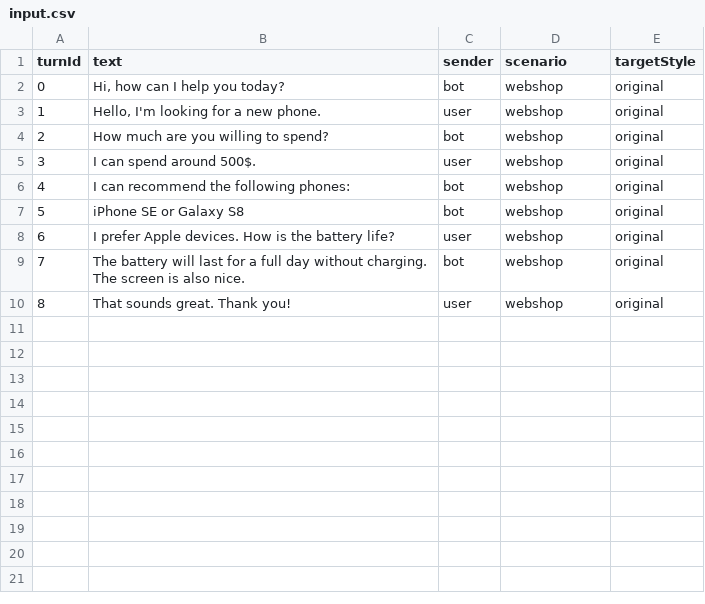
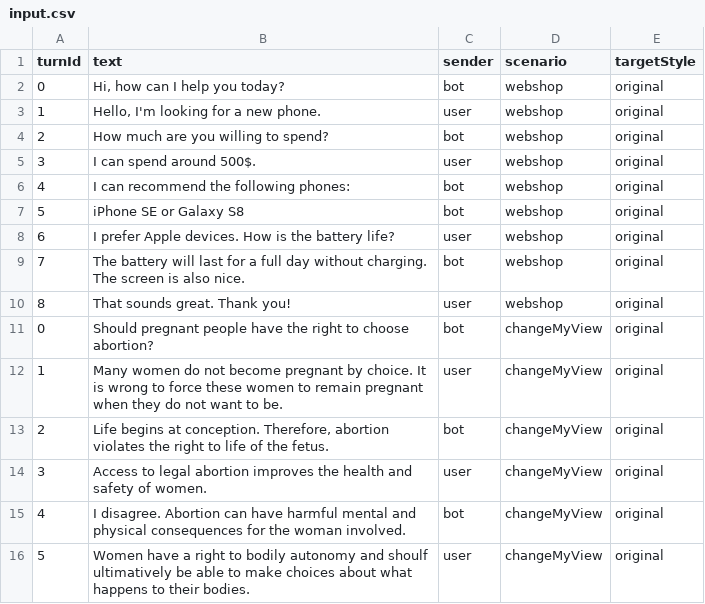
Before and after one commit to caisa-lab/style-transfer-chatbots, a CSV file: human-eval/input.csv, drawn as a sheet.

Commit message:
add: multiple scenarios

```diff
--- a/human-eval/input.csv
+++ b/human-eval/input.csv
@@ -10 +10,7 @@ turnId,text,sender,scenario,targetStyle
 8,That sounds great. Thank you!,user,webshop,original
+0,Should pregnant people have the right to choose abortion?,bot,changeMyView,original
+1,Many women do not become pregnant by choice. It is wrong to force these women to remain pregnant when they do not want to be.,user,changeMyView,original
+2,"Life begins at conception. Therefore, abortion violates the right to life of the fetus.",bot,changeMyView,original
+3,Access to legal abortion improves the health and safety of women.,user,changeMyView,original
+4,I disagree. Abortion can have harmful mental and physical consequences for the woman involved.,bot,changeMyView,original
+5,Women have a right to bodily autonomy and shoulf ultimatively be able to make choices about what happens to their bodies.,user,changeMyView,original
```
Also changed, not shown: 1 other file.
